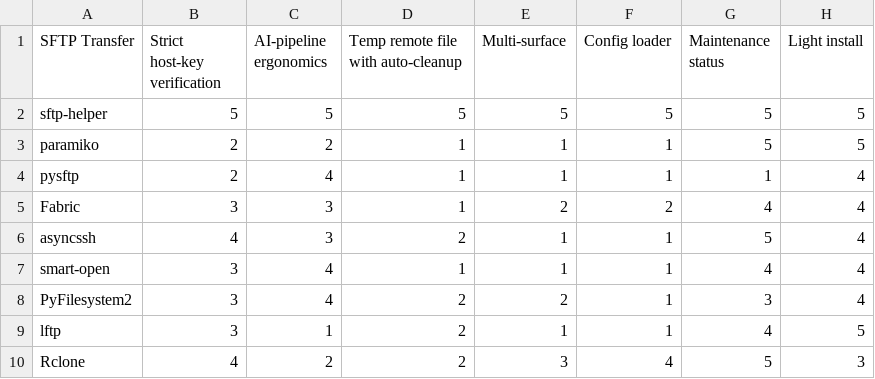
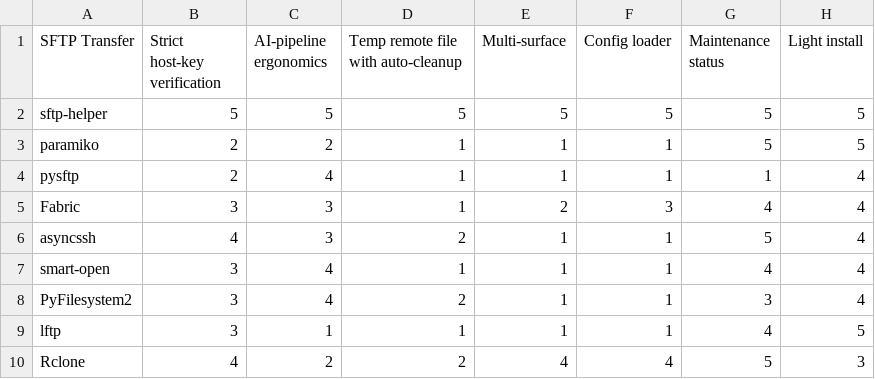
Before and after one commit to warith-harchaoui/sftp-helper, a CSV file: assets/landscape.csv, drawn as a sheet.

Commit message:
docs(landscape): refine ratings + regenerate positioning map
Refresh the comparison ratings (honest corrections for Fabric, PyFilesystem2,
lftp, Rclone) and regenerate the figure from the CSV via standpoint 0.6.0.
Scope the "only auto-cleaning remote-tempfile" claim to the Python libraries now
that Rclone's binary comes close.

```diff
--- a/assets/landscape.csv
+++ b/assets/landscape.csv
@@ -4,7 +4,7 @@ paramiko,2,2,1,1,1,5,5
 pysftp,2,4,1,1,1,1,4
-Fabric,3,3,1,2,2,4,4
+Fabric,3,3,1,2,3,4,4
 asyncssh,4,3,2,1,1,5,4
 smart-open,3,4,1,1,1,4,4
-PyFilesystem2,3,4,2,2,1,3,4
-lftp,3,1,2,1,1,4,5
-Rclone,4,2,2,3,4,5,3
+PyFilesystem2,3,4,2,1,1,3,4
+lftp,3,1,1,1,1,4,5
+Rclone,4,2,2,4,4,5,3
```
Also changed, not shown: assets/paysage.csv, 4 other files.
